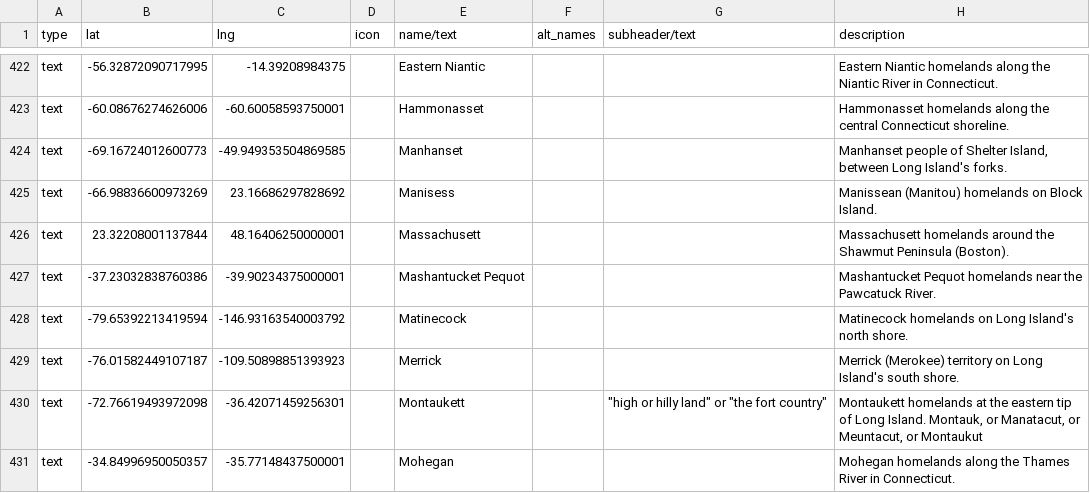
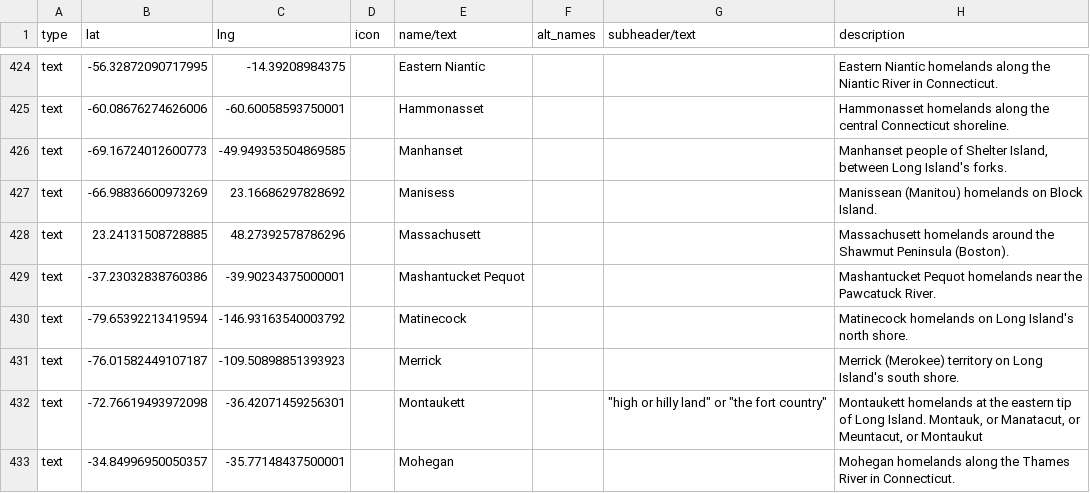
Before and after one commit to nativenewengland/map, a CSV file: data/features.csv, drawn as a sheet; only a part is shown, gaps mark what is left out; addresses are those after the commit; the diff covers the shown part only; the diff names each change by its address in the sheet, - before the commit and + after, or states it on an @@ line.

```diff
--- a/data/features.csv
+++ b/data/features.csv
-B428 (lat): 23.32208001137844
+B428 (lat): 23.24131508728885
-C428 (lng): 48.16406250000001
+C428 (lng): 48.27392578786296
```
Also changed, not shown: 17 added rows and 3 edited cells elsewhere in this file, features.csv.
